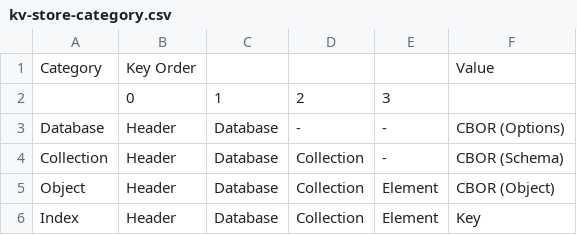
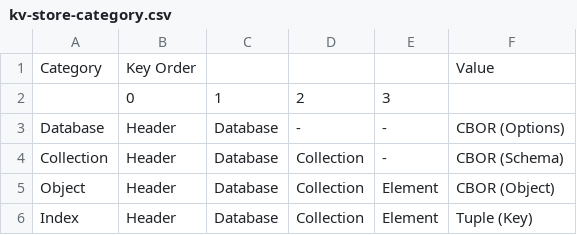
Before and after one commit to cybergarage/go-concord, a CSV file: doc/spec/csv/kv-store-category.csv, drawn as a sheet.

```diff
--- a/doc/spec/csv/kv-store-category.csv
+++ b/doc/spec/csv/kv-store-category.csv
@@ -5,2 +5,2 @@ Collection,Header,Database,Collection,-,CBOR (Schema)
 Object,Header,Database,Collection,Element,CBOR (Object)
-Index,Header,Database,Collection,Element,Key
+Index,Header,Database,Collection,Element,Tuple (Key)
```
Also changed, not shown: doc/spec/csv/coodinator-store-header.csv, 5 other files.
